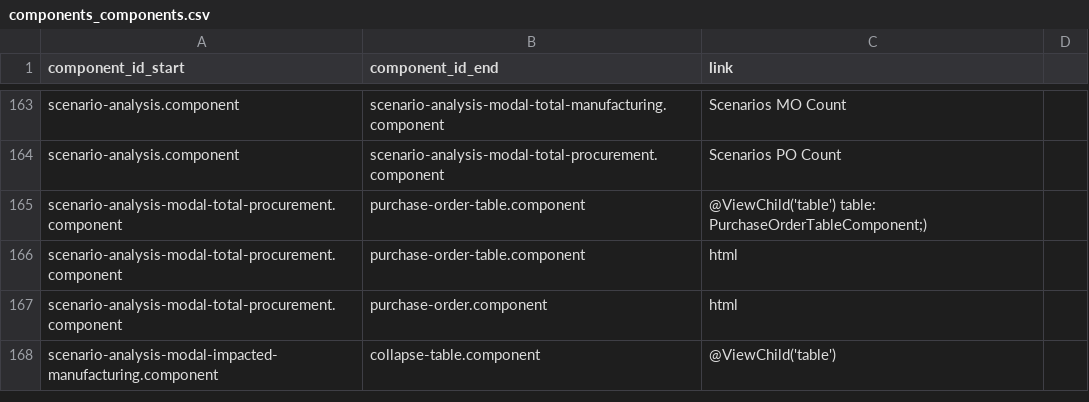
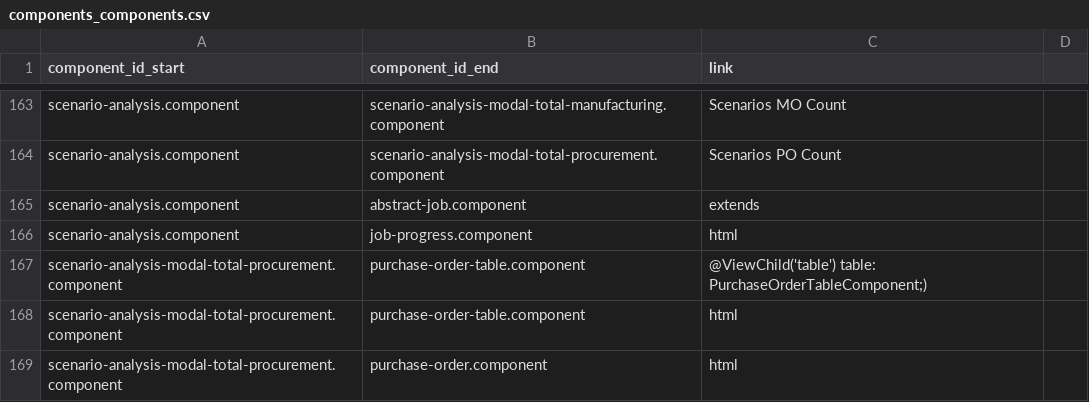
Before and after one commit to knosc/neo4j_csv_data, a CSV file: components_components.csv, drawn as a sheet; only a part is shown, gaps mark what is left out; the shorter side is filled out with more unchanged rows.

Commit message:
committing files

```diff
--- a/components_components.csv
+++ b/components_components.csv
@@ -164,2 +164,4 @@ scenario-analysis.component,scenario-analysis-modal-total-manufacturing.componen
 scenario-analysis.component,scenario-analysis-modal-total-procurement.component,Scenarios PO Count
+scenario-analysis.component,abstract-job.component,extends
+scenario-analysis.component,job-progress.component,html
 scenario-analysis-modal-total-procurement.component,purchase-order-table.component,@ViewChild('table') table: PurchaseOrderTableComponent;)
```
